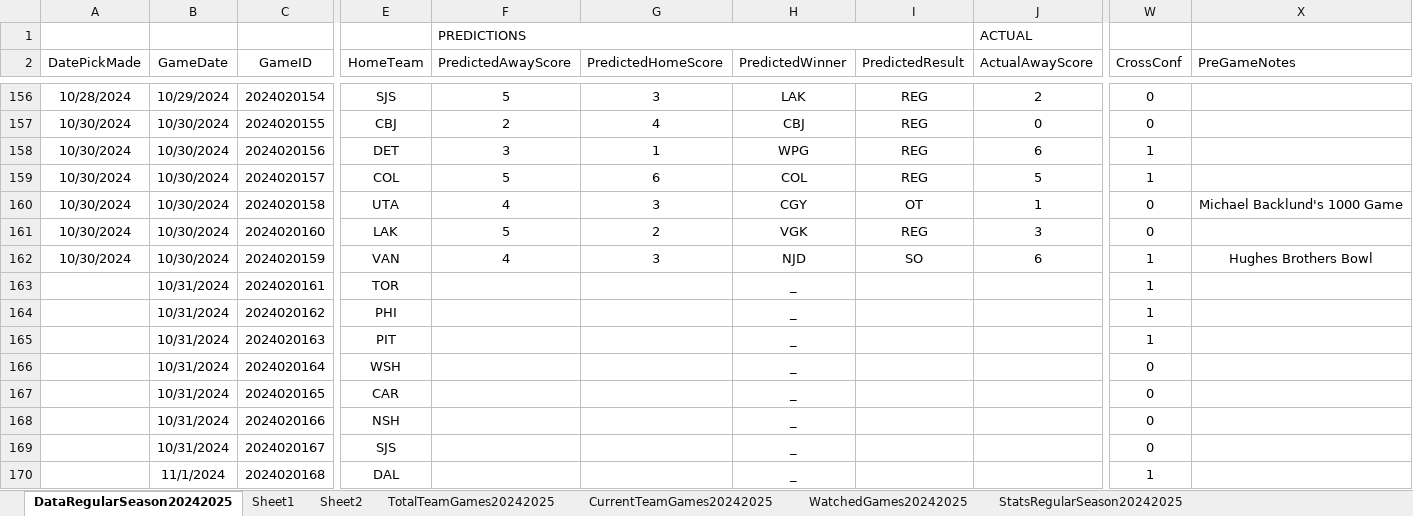
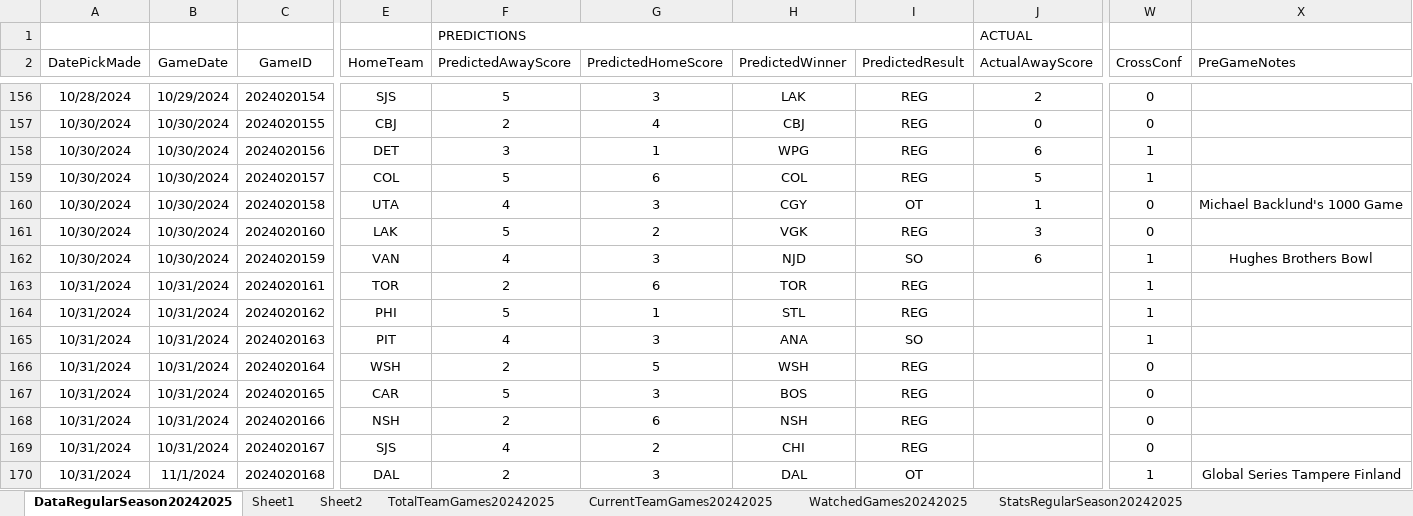
Before and after one commit to abriggs914/Coding_Practice, an Excel workbook: Python/Jerseys/NHLGamePredictions.xlsx, sheet DataRegularSeason20242025, drawn as a sheet; only a part is shown, gaps mark what is left out; values as stored, in another font and other column widths than the file's, no borders; conditional formats and table styles not drawn; the diff covers the shown part only; the diff names each change by its address in the sheet, - before the commit and + after, or states it on an @@ line.

Commit message:
2024-10-31 GamePredictions

```diff
--- a/Python/Jerseys/NHLGamePredictions.xlsx (sheet DataRegularSeason20242025)
+++ b/Python/Jerseys/NHLGamePredictions.xlsx (sheet DataRegularSeason20242025)
-A163:A170 (DatePickMade): (empty)
+A163:A170 (DatePickMade): 10/31/2024
-F163 (PredictedAwayScore): (empty)
+F163 (PredictedAwayScore): 2
-G163 (PredictedHomeScore): (empty)
+G163 (PredictedHomeScore): 6
-H163 (PredictedWinner): _
+H163 (PredictedWinner): TOR
-I163:I164 (PredictedResult): (empty)
+I163:I164 (PredictedResult): REG
-F164 (PredictedAwayScore): (empty)
+F164 (PredictedAwayScore): 5
-G164 (PredictedHomeScore): (empty)
+G164 (PredictedHomeScore): 1
-H164 (PredictedWinner): _
+H164 (PredictedWinner): STL
-F165 (PredictedAwayScore): (empty)
+F165 (PredictedAwayScore): 4
-G165 (PredictedHomeScore): (empty)
+G165 (PredictedHomeScore): 3
-H165 (PredictedWinner): _
+H165 (PredictedWinner): ANA
-I165 (PredictedResult): (empty)
+I165 (PredictedResult): SO
-F166 (PredictedAwayScore): (empty)
+F166 (PredictedAwayScore): 2
-G166 (PredictedHomeScore): (empty)
+G166 (PredictedHomeScore): 5
-H166 (PredictedWinner): _
+H166 (PredictedWinner): WSH
-I166:I169 (PredictedResult): (empty)
+I166:I169 (PredictedResult): REG
-F167 (PredictedAwayScore): (empty)
+F167 (PredictedAwayScore): 5
-G167 (PredictedHomeScore): (empty)
+G167 (PredictedHomeScore): 3
-H167 (PredictedWinner): _
+H167 (PredictedWinner): BOS
-F168 (PredictedAwayScore): (empty)
+F168 (PredictedAwayScore): 2
-G168 (PredictedHomeScore): (empty)
+G168 (PredictedHomeScore): 6
-H168 (PredictedWinner): _
+H168 (PredictedWinner): NSH
-F169 (PredictedAwayScore): (empty)
+F169 (PredictedAwayScore): 4
-G169 (PredictedHomeScore): (empty)
+G169 (PredictedHomeScore): 2
-H169 (PredictedWinner): _
+H169 (PredictedWinner): CHI
-F170 (PredictedAwayScore): (empty)
+F170 (PredictedAwayScore): 2
-G170 (PredictedHomeScore): (empty)
+G170 (PredictedHomeScore): 3
-H170 (PredictedWinner): _
+H170 (PredictedWinner): DAL
-I170 (PredictedResult): (empty)
+I170 (PredictedResult): OT
-X170 (PreGameNotes): (empty)
+X170 (PreGameNotes): Global Series Tampere Finland
```
Also changed, not shown: 26 edited cells elsewhere in this sheet, sheet StatsRegularSeason20242025.
